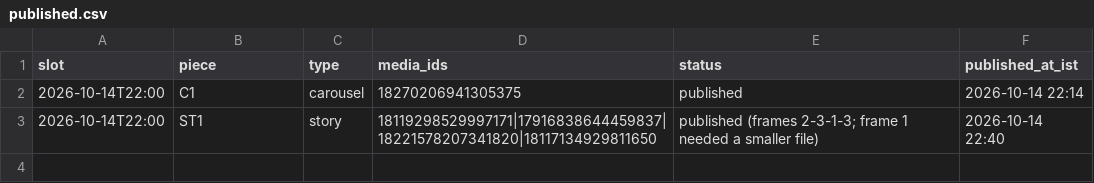
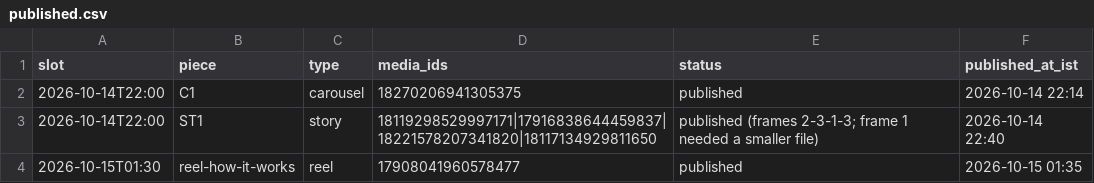
Before and after one commit to rmorampudi09-arch/Craves-Build-platform, a CSV file: docs/marketing/chef-acquisition-growth-agent/campaign/published.csv, drawn as a sheet; the diff names each change by its address in the sheet, - before the commit and + after, or states it on an @@ line.

```diff
--- a/docs/marketing/chef-acquisition-growth-agent/campaign/published.csv
+++ b/docs/marketing/chef-acquisition-growth-agent/campaign/published.csv
+row 4: 2026-10-15T01:30 | reel-how-it-works | reel | 17908041960578477 | published | 2026-10-15 01:35
```
Also changed, not shown: 2 other files.
